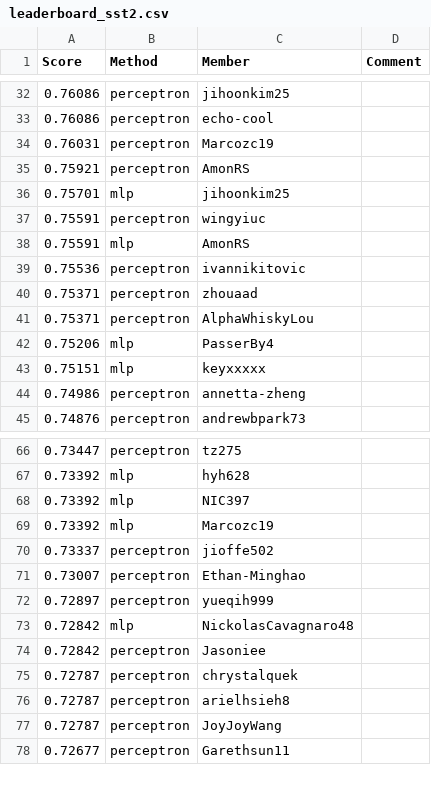
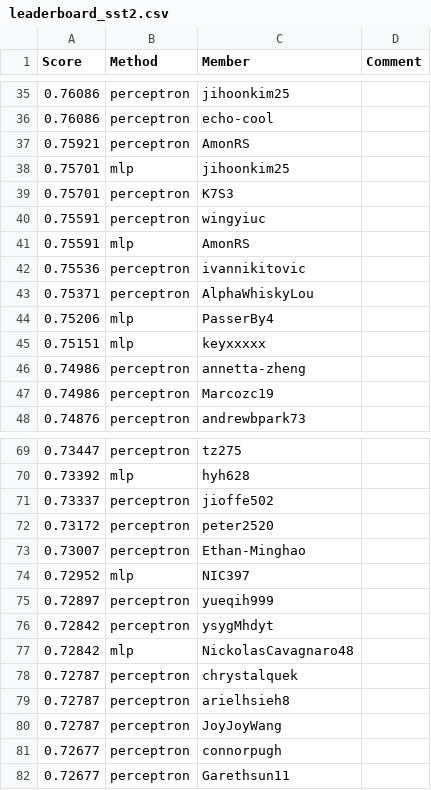
Before and after one commit to cornell-cs5740-sp24/leaderboards, a CSV file: a1/leaderboard_sst2.csv, drawn as a sheet; only a part is shown, gaps mark what is left out; removed rows and columns are numbered as before the commit, all else as after; the diff covers the shown part only; the diff names each change by its address in the sheet, - before the commit and + after, or states it on an @@ line.

Commit message:
Leaderboard Update

```diff
--- a/a1/leaderboard_sst2.csv
+++ b/a1/leaderboard_sst2.csv
-row 34: 0.76031 | perceptron | Marcozc19
+row 39: 0.75701 | perceptron | K7S3
-row 40: 0.75371 | perceptron | zhouaad
+row 47: 0.74986 | perceptron | Marcozc19
-row 68: 0.73392 | mlp | NIC397
-row 69: 0.73392 | mlp | Marcozc19
+row 72: 0.73172 | perceptron | peter2520
+row 74: 0.72952 | mlp | NIC397
+row 76: 0.72842 | perceptron | ysygMhdyt
-row 74: 0.72842 | perceptron | Jasoniee
+row 81: 0.72677 | perceptron | connorpugh
```
Also changed, not shown: 13 added rows, 12 removed rows and 2 edited cells elsewhere in this file.
